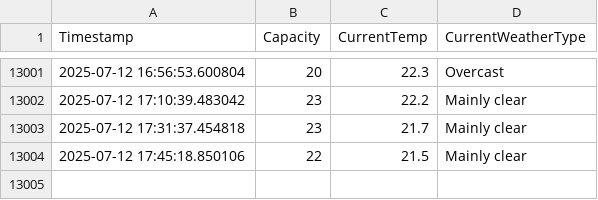
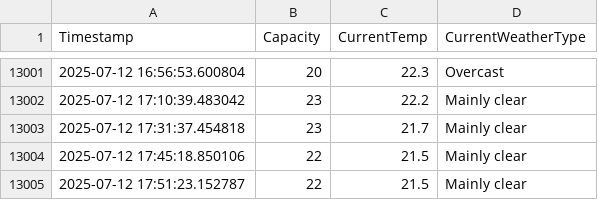
Before and after one commit to liamjosephnolan/ki_webfetch, a CSV file: ki_current_capacity_log.csv, drawn as a sheet; only a part is shown, gaps mark what is left out.

```diff
--- a/ki_current_capacity_log.csv
+++ b/ki_current_capacity_log.csv
@@ -13004 +13004,2 @@ Timestamp,Capacity,CurrentTemp,CurrentWeatherType
 2025-07-12 17:45:18.850106,22,21.5,Mainly clear
+2025-07-12 17:51:23.152787,22,21.5,Mainly clear
```
